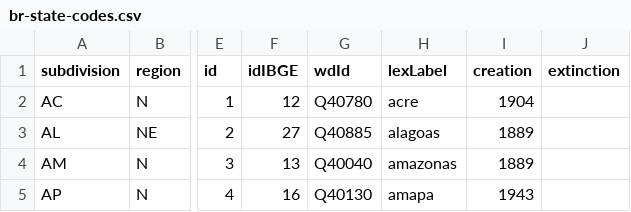
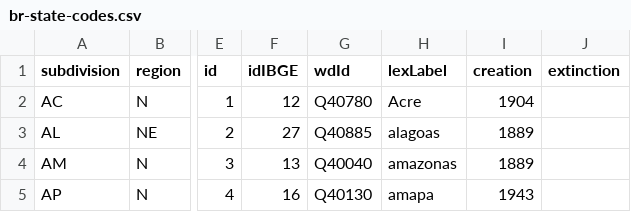
Before and after one commit to flipmts/clone-netflix, a CSV file: br-state-codes.csv, drawn as a sheet; only a part is shown, gaps mark what is left out; the diff names each change by its address in the sheet, - before the commit and + after, or states it on an @@ line.

Commit message:
teste

```diff
--- a/br-state-codes.csv
+++ b/br-state-codes.csv
-H2 (lexLabel): acre
+H2 (lexLabel): Acre
```
